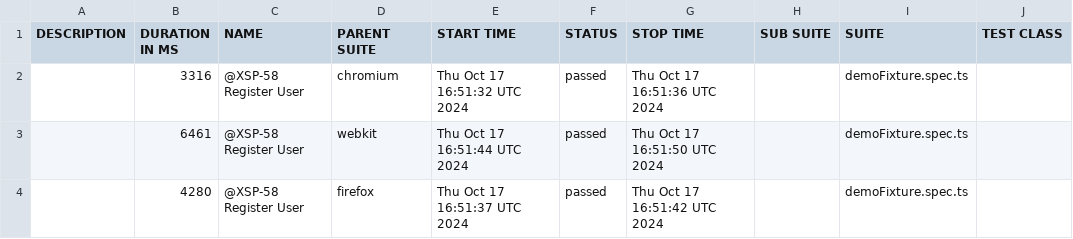
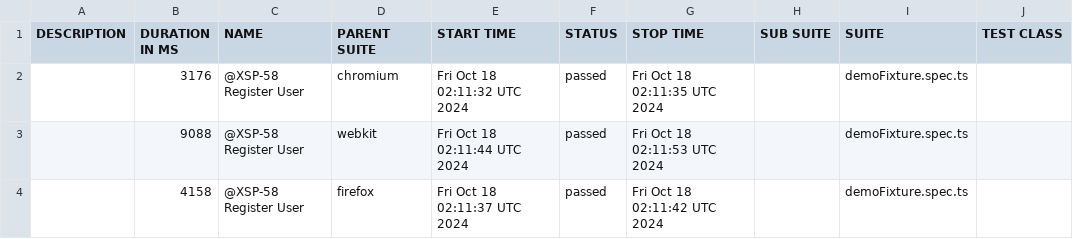
Before and after one commit to Mriama/TutoPlaywright, a CSV file: data/suites.csv, drawn as a sheet; only a part is shown; the diff names each change by its address in the sheet, - before the commit and + after, or states it on an @@ line.

```diff
--- a/data/suites.csv
+++ b/data/suites.csv
-B2 (DURATION IN MS): 3316
+B2 (DURATION IN MS): 3176
-E2 (START TIME): Thu Oct 17 16:51:32 UTC 2024
+E2 (START TIME): Fri Oct 18 02:11:32 UTC 2024
-G2 (STOP TIME): Thu Oct 17 16:51:36 UTC 2024
+G2 (STOP TIME): Fri Oct 18 02:11:35 UTC 2024
-B3 (DURATION IN MS): 6461
+B3 (DURATION IN MS): 9088
-E3 (START TIME): Thu Oct 17 16:51:44 UTC 2024
+E3 (START TIME): Fri Oct 18 02:11:44 UTC 2024
-G3 (STOP TIME): Thu Oct 17 16:51:50 UTC 2024
+G3 (STOP TIME): Fri Oct 18 02:11:53 UTC 2024
-B4 (DURATION IN MS): 4280
+B4 (DURATION IN MS): 4158
-E4 (START TIME): Thu Oct 17 16:51:37 UTC 2024
+E4 (START TIME): Fri Oct 18 02:11:37 UTC 2024
-G4 (STOP TIME): Thu Oct 17 16:51:42 UTC 2024
+G4 (STOP TIME): Fri Oct 18 02:11:42 UTC 2024
```
Also changed, not shown: 20 other files.
